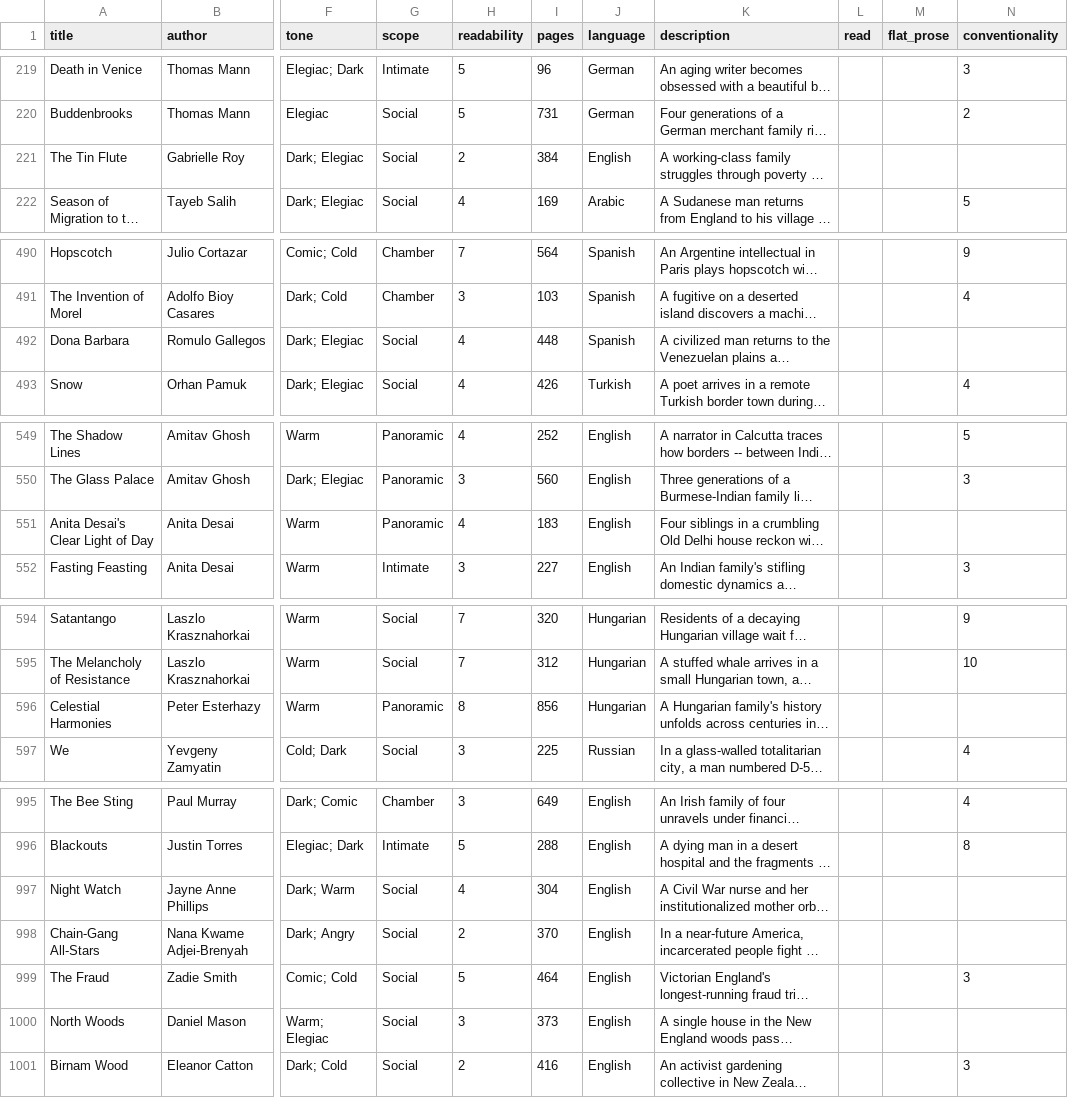
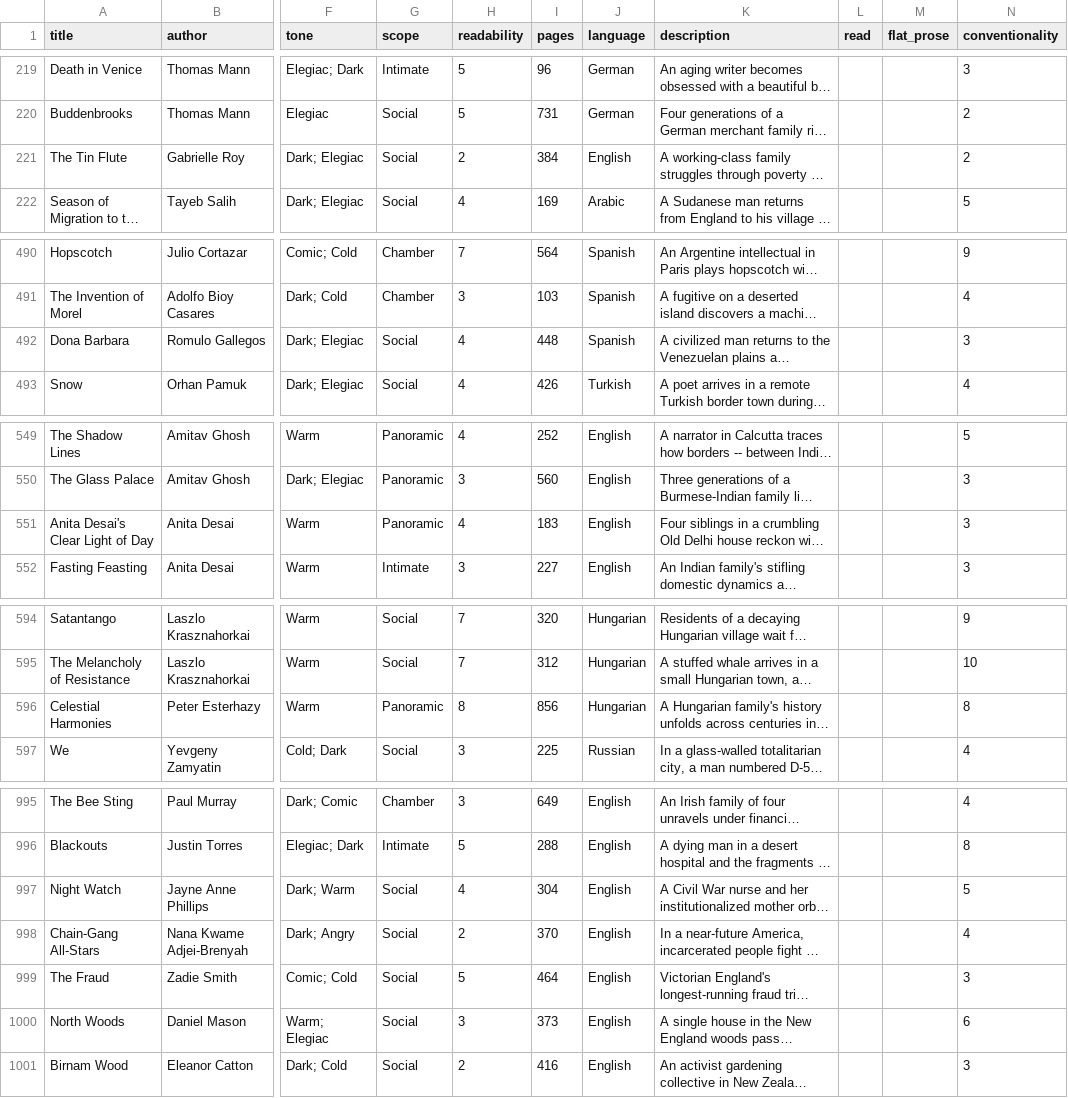
Before and after one commit to ehassenfeld/book-chooser, a CSV file: books.csv, drawn as a sheet; only a part is shown, gaps mark what is left out; long unchanged cells end in …; the diff covers the shown part only; the diff names each change by its address in the sheet, - before the commit and + after, or states it on an @@ line.

```diff
--- a/books.csv
+++ b/books.csv
-N221 (conventionality): (empty)
+N221 (conventionality): 2
-N492 (conventionality): (empty)
+N492 (conventionality): 3
-N551 (conventionality): (empty)
+N551 (conventionality): 3
-N596 (conventionality): (empty)
+N596 (conventionality): 8
-N997 (conventionality): (empty)
+N997 (conventionality): 5
-N998 (conventionality): (empty)
+N998 (conventionality): 4
-N1000 (conventionality): (empty)
+N1000 (conventionality): 6
```
Also changed, not shown: 35 edited cells elsewhere in this file, 1 other file.
